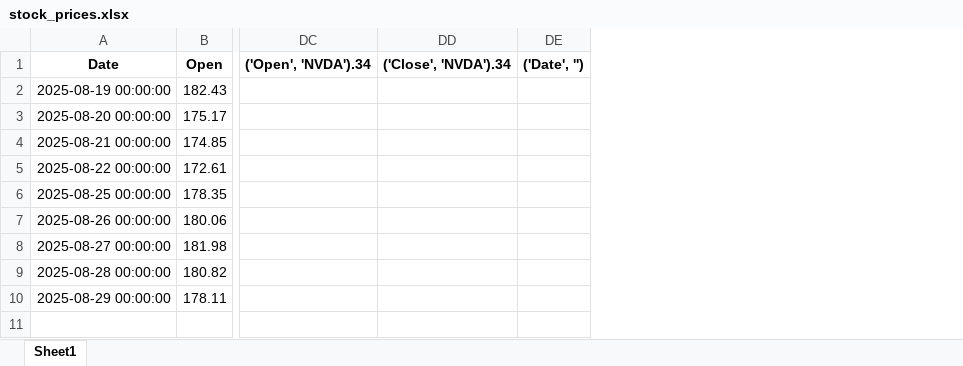
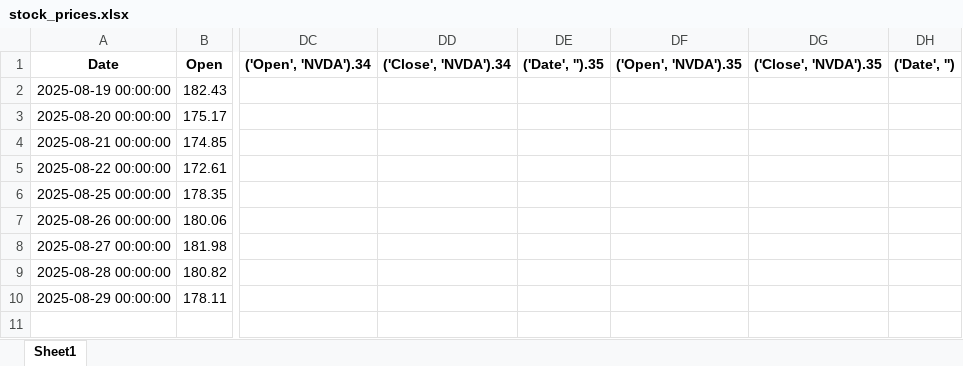
Before and after one commit to Ashkraze/Stocknews-Scrapper, an Excel workbook: stock_prices.xlsx, sheet Sheet1, drawn as a sheet; only a part is shown, gaps mark what is left out; values as stored, in another font and other column widths than the file's, no borders; the diff names each change by its address in the sheet, - before the commit and + after, or states it on an @@ line.

```diff
--- a/stock_prices.xlsx (sheet Sheet1)
+++ b/stock_prices.xlsx (sheet Sheet1)
+column DE, row 1: ('Date', '').35
+column DF, row 1: ('Open', 'NVDA').35
+column DG, row 1: ('Close', 'NVDA').35
```
